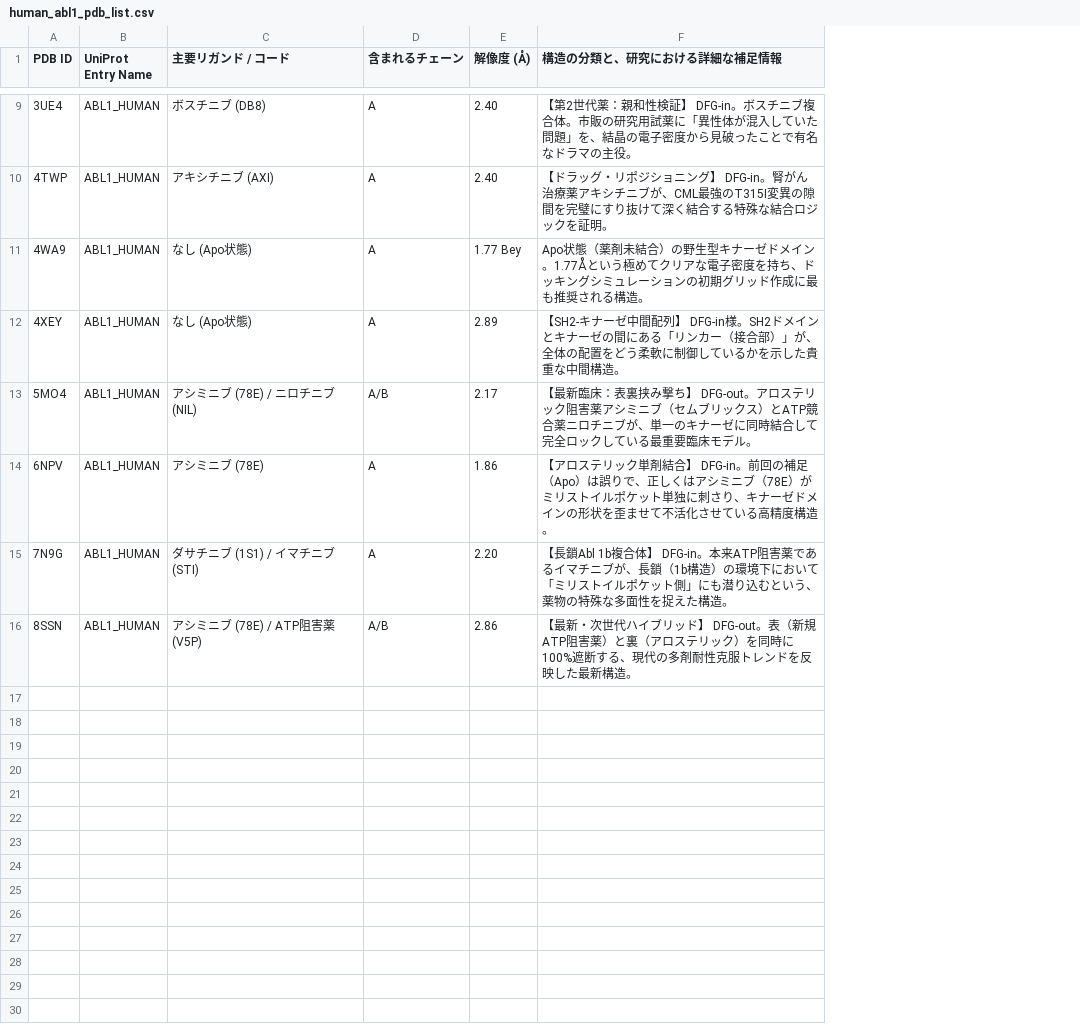
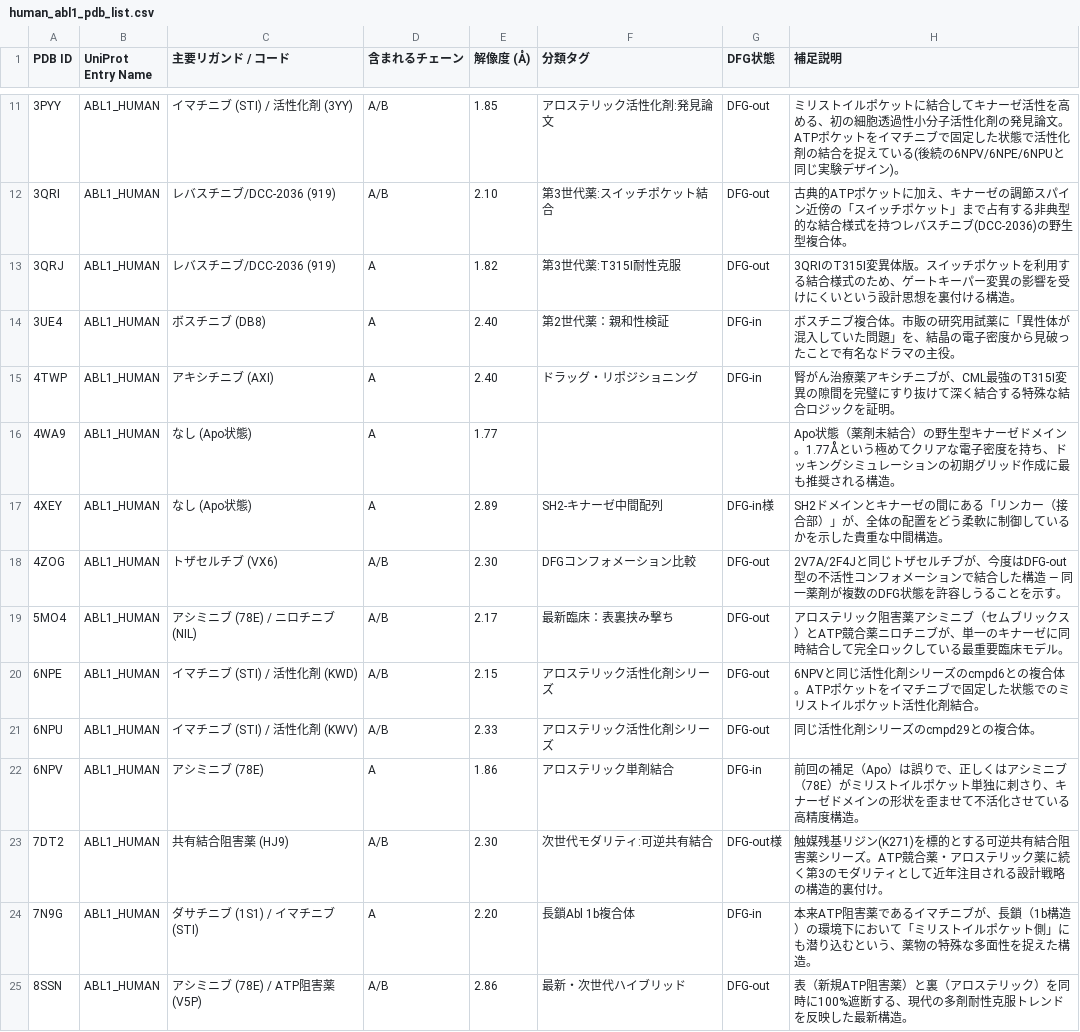
Before and after one commit to rhara/chem, a CSV file: notebooks/human_abl1_pdb_list.csv, drawn as a sheet; only a part is shown, gaps mark what is left out; removed rows and columns are numbered as before the commit, all else as after; the diff covers the shown part only; the diff names each change by its address in the sheet, - before the commit and + after, or states it on an @@ line.

Commit message:
Restructure CSV schema and rebuild abl1_pdb_landscape.ipynb from scratch
CSV changes:
- Drop all non-ABL1_HUMAN rows (the 3 mouse Abl1 entries found earlier
  are removed entirely rather than filtered at runtime)
- Split the free-text "構造の分類と、研究における詳細な補足情報" field
  into three structured columns (分類タグ, DFG状態, 補足説明), parsed
  mechanically so future edits don't need to embed magic substrings
  that a naive parser can pick up out of context (this is what broke
  2G1T's DFG-state tag last pass: "DFG-in/DFG-outの二分法" contained a
  literal "DFG-out" substring)
- Sort by PDB ID; fix a stray "1.77 Bey" resolution typo on 4WA9
- Grew from 16 to 24 verified human ABL1 structures by querying RCSB's
  search API for every PDB entry mapped to UniProt P00519, then
  hand-selecting historically/mechanistically significant ones (the
  original autoinhibition paper 1OPL, the first small-molecule
  activator 3PYY, the switch-pocket binder DCC-2036 in WT/T315I pairs,
  a covalent catalytic-lysine inhibitor, a third "Src-like inactive"
  DFG conformation, etc.)

Notebook changes:
- Rebuilt from the top to match the new CSV schema (no more regex
  extraction of tag/DFG-state — they're columns now) and to avoid
  hardcoding entry counts anywhere in the prose, since the CSV is
  expected to keep changing; all counts come from cell output instead
- The species-check logic added last pass was checking the CSV's
  UniProt Entry Name column against itself (that column was already
  populated from verified RCSB/UniProt lookups, so the "mismatch"
  check was vacuous) — fixed to filter directly on
  uniprot_entry_csv != "ABL1_HUMAN", with the RCSB round-trip kept as
  an explicit reproducibility check
- Section 5's representative structures swapped to 2HYY/2GQG/1OPL/
  3PYY/8SSN, filtered defensively against VALID_IDS so a future CSV
  edit that drops one of these IDs doesn't crash the cell
- Section 7 rewritten to describe recurring error patterns and
  findings qualitatively rather than as fixed ratios/counts

```diff
--- a/notebooks/human_abl1_pdb_list.csv
+++ b/notebooks/human_abl1_pdb_list.csv
-column F (構造の分類と、研究における詳細な補足情報), rows 9-16: 【第2世代薬：親和性検証】 DFG-in。ボスチニブ複合体。市販の研究用試薬に「異性体が混入していた問題」を、結晶の電子密度から見破ったことで有名なドラマの主役。 | 【ドラッグ・リポジショニング】 DFG-in。腎がん治療薬アキシチニブが、CML最強のT315I変異の隙間を完璧にすり抜けて深く結合する特殊な結合ロジックを証明。 | Apo状態（薬剤未結合）の野生型キナーゼドメイン。1.77Åという極めてクリアな電子密度を持ち、ドッキングシミュレーションの初期グリッド作成に最も推奨される構造。 | 【SH2-キナーゼ中間配列】 DFG-in様。SH2ドメインとキナーゼの間にある「リンカー（接合部）」が、全体の配置をどう柔軟に制御しているかを示した貴重な中間構造。 | 【最新臨床：表裏挟み撃ち】 DFG-out。アロステリック阻害薬アシミニブ（セムブリックス）とATP競合薬ニロチニブが、単一のキナーゼに同時結合して完全ロックしている最重要臨床モデル。 | 【アロステリック単剤結合】 DFG-in。前回の補足（Apo）は誤りで、正しくはアシミニブ（78E）がミリストイルポケット単独に刺さり、キナーゼドメインの形状を歪ませて不活化させている高精度構造。 | 【長鎖Abl 1b複合体】 DFG-in。本来ATP阻害薬であるイマチニブが、長鎖（1b構造）の環境下において「ミリストイルポケット側」にも潜り込むという、薬物の特殊な多面性を捉えた構造。 | 【最新・次世代ハイブリッド】 DFG-out。表（新規ATP阻害薬）と裏（アロステリック）を同時に100%遮断する、現代の多剤耐性克服トレンドを反映した最新構造。
+column F (分類タグ), rows 14-17: 第2世代薬：親和性検証 | ドラッグ・リポジショニング |  | SH2-キナーゼ中間配列; row 19: 最新臨床：表裏挟み撃ち; row 22: アロステリック単剤結合; rows 24-25: 長鎖Abl 1b複合体 | 最新・次世代ハイブリッド
+column G (DFG状態), rows 14-17: DFG-in | DFG-in |  | DFG-in様; row 19: DFG-out; row 22: DFG-in; rows 24-25: DFG-in | DFG-out
+column H (補足説明), rows 14-17: ボスチニブ複合体。市販の研究用試薬に「異性体が混入していた問題」を、結晶の電子密度から見破ったことで有名なドラマの主役。 | 腎がん治療薬アキシチニブが、CML最強のT315I変異の隙間を完璧にすり抜けて深く結合する特殊な結合ロジックを証明。 | Apo状態（薬剤未結合）の野生型キナーゼドメイン。1.77Åという極めてクリアな電子密度を持ち、ドッキングシミュレーションの初期グリッド作成に最も推奨される構造。 | SH2ドメインとキナーゼの間にある「リンカー（接合部）」が、全体の配置をどう柔軟に制御しているかを示した貴重な中間構造。; row 19: アロステリック阻害薬アシミニブ（セムブリックス）とATP競合薬ニロチニブが、単一のキナーゼに同時結合して完全ロックしている最重要臨床モデル。; row 22: 前回の補足（Apo）は誤りで、正しくはアシミニブ（78E）がミリストイルポケット単独に刺さり、キナーゼドメインの形状を歪ませて不活化させている高精度構造。; rows 24-25: 本来ATP阻害薬であるイマチニブが、長鎖（1b構造）の環境下において「ミリストイルポケット側」にも潜り込むという、薬物の特殊な多面性を捉えた構造。 | 表（新規ATP阻害薬）と裏（アロステリック）を同時に100%遮断する、現代の多剤耐性克服トレンドを反映した最新構造。
+row 11: 3PYY | ABL1_HUMAN | イマチニブ (STI) / 活性化剤 (3YY) | A/B | 1.85 | アロステリック活性化剤:発見論文 | DFG-out | ミリストイルポケットに結合してキナーゼ活性を高める、初の細胞透過性小分子活性化剤の発見論文。ATPポケットをイマチニブで固定した状態で活性化剤の結合を捉えている(後続の6NPV/6NPE/6NPUと同じ実験デザイン)。
+row 12: 3QRI | ABL1_HUMAN | レバスチニブ/DCC-2036 (919) | A/B | 2.10 | 第3世代薬:スイッチポケット結合 | DFG-out | 古典的ATPポケットに加え、キナーゼの調節スパイン近傍の「スイッチポケット」まで占有する非典型的な結合様式を持つレバスチニブ(DCC-2036)の野生型複合体。
+row 13: 3QRJ | ABL1_HUMAN | レバスチニブ/DCC-2036 (919) | A | 1.82 | 第3世代薬:T315I耐性克服 | DFG-out | 3QRIのT315I変異体版。スイッチポケットを利用する結合様式のため、ゲートキーパー変異の影響を受けにくいという設計思想を裏付ける構造。
-E16 (解像度 (Å)): 1.77 Bey
+E16 (解像度 (Å)): 1.77
+row 18: 4ZOG | ABL1_HUMAN | トザセルチブ (VX6) | A/B | 2.30 | DFGコンフォメーション比較 | DFG-out | 2V7A/2F4Jと同じトザセルチブが、今度はDFG-out型の不活性コンフォメーションで結合した構造 — 同一薬剤が複数のDFG状態を許容しうることを示す。
+row 20: 6NPE | ABL1_HUMAN | イマチニブ (STI) / 活性化剤 (KWD) | A/B | 2.15 | アロステリック活性化剤シリーズ | DFG-out | 6NPVと同じ活性化剤シリーズのcmpd6との複合体。ATPポケットをイマチニブで固定した状態でのミリストイルポケット活性化剤結合。
+row 21: 6NPU | ABL1_HUMAN | イマチニブ (STI) / 活性化剤 (KWV) | A/B | 2.33 | アロステリック活性化剤シリーズ | DFG-out | 同じ活性化剤シリーズのcmpd29との複合体。
+row 23: 7DT2 | ABL1_HUMAN | 共有結合阻害薬 (HJ9) | A/B | 2.30 | 次世代モダリティ:可逆共有結合 | DFG-out様 | 触媒残基リジン(K271)を標的とする可逆共有結合阻害薬シリーズ。ATP競合薬・アロステリック薬に続く第3のモダリティとして近年注目される設計戦略の構造的裏付け。
```
Also changed, not shown: 5 added rows, 3 removed rows and 1 moved row elsewhere in this file, 1 other file.
